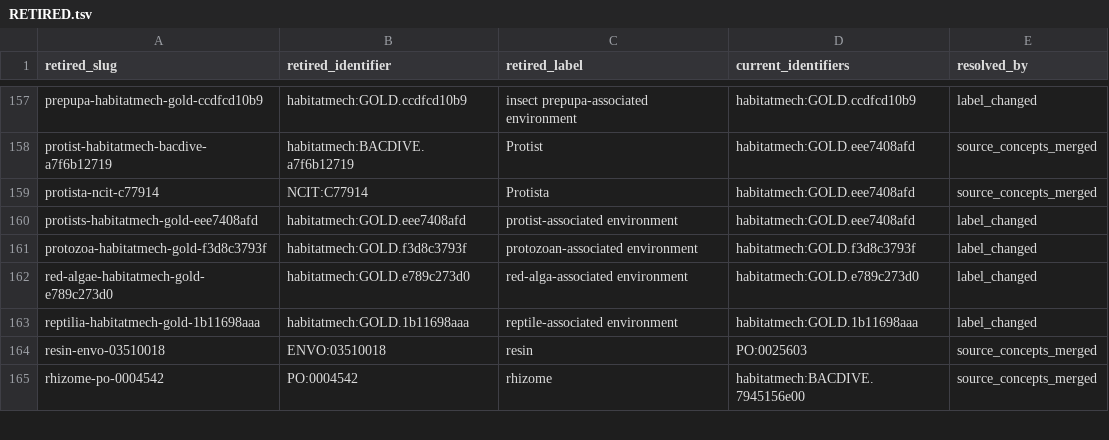
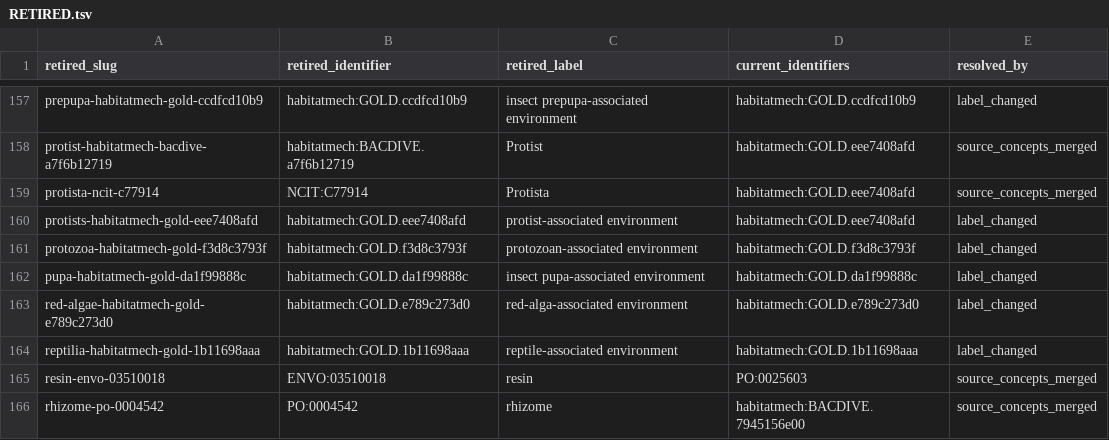
Before and after one commit to CultureBotAI/HabitatMech, a TSV file: data/habitats/RETIRED.tsv, drawn as a sheet; only a part is shown, gaps mark what is left out; the diff names each change by its address in the sheet, - before the commit and + after, or states it on an @@ line.

```diff
--- a/data/habitats/RETIRED.tsv
+++ b/data/habitats/RETIRED.tsv
+row 162: pupa-habitatmech-gold-da1f99888c | habitatmech:GOLD.da1f99888c | insect pupa-associated environment | habitatmech:GOLD.da1f99888c | label_changed
```
Also changed, not shown: curation/term_requests.tsv, curation/term_requests/envo_robot_template.tsv, 11 other files.
